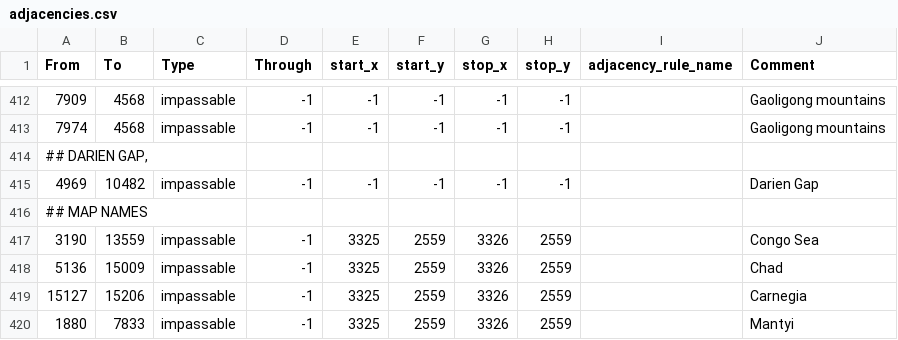
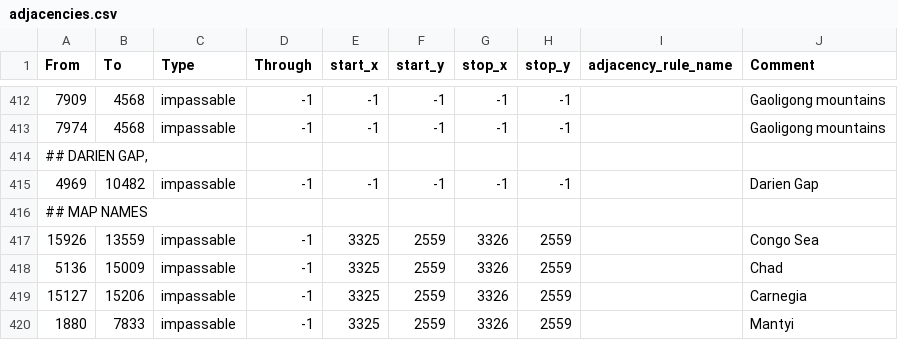
Before and after one commit to NewGrestin/PaxBritannicaRedux, a CSV file: map/adjacencies.csv, drawn as a sheet; only a part is shown, gaps mark what is left out.

```diff
--- a/map/adjacencies.csv
+++ b/map/adjacencies.csv
@@ -416,3 +416,3 @@ From;To;Type;Through;start_x;start_y;stop_x;stop_y;adjacency_rule_name;Comment
 ## MAP NAMES
-3190;13559;impassable;-1;3325;2559;3326;2559;;Congo Sea
+15926;13559;impassable;-1;3325;2559;3326;2559;;Congo Sea
 5136;15009;impassable;-1;3325;2559;3326;2559;;Chad
```
Also changed, not shown: map/definition.csv, 34 other files.
